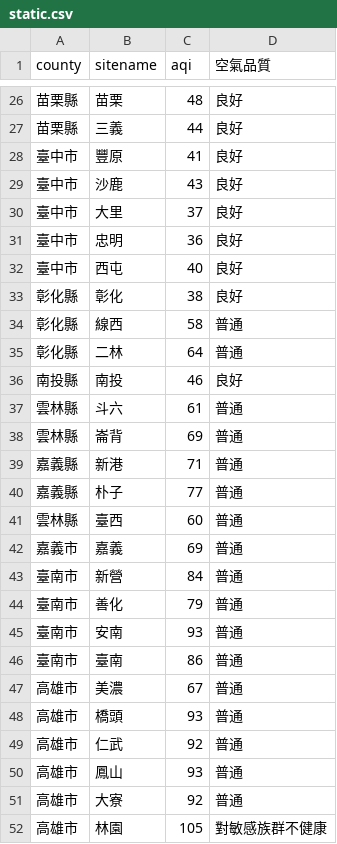
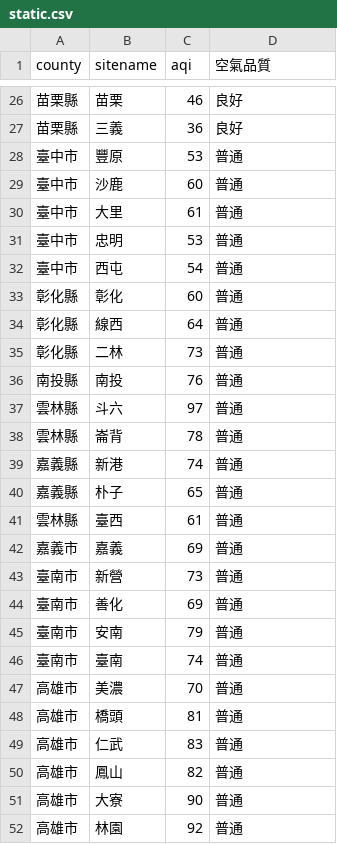
Before and after one commit to sakiii000/opensource-mid, a CSV file: static.csv, drawn as a sheet; only a part is shown, gaps mark what is left out; the diff covers the shown part only.

```diff
--- a/static.csv
+++ b/static.csv
@@ -26,27 +26,27 @@
-苗栗縣,苗栗,48,良好
-苗栗縣,三義,44,良好
-臺中市,豐原,41,良好
-臺中市,沙鹿,43,良好
-臺中市,大里,37,良好
-臺中市,忠明,36,良好
-臺中市,西屯,40,良好
-彰化縣,彰化,38,良好
-彰化縣,線西,58,普通
-彰化縣,二林,64,普通
-南投縣,南投,46,良好
-雲林縣,斗六,61,普通
-雲林縣,崙背,69,普通
-嘉義縣,新港,71,普通
-嘉義縣,朴子,77,普通
-雲林縣,臺西,60,普通
+苗栗縣,苗栗,46,良好
+苗栗縣,三義,36,良好
+臺中市,豐原,53,普通
+臺中市,沙鹿,60,普通
+臺中市,大里,61,普通
+臺中市,忠明,53,普通
+臺中市,西屯,54,普通
+彰化縣,彰化,60,普通
+彰化縣,線西,64,普通
+彰化縣,二林,73,普通
+南投縣,南投,76,普通
+雲林縣,斗六,97,普通
+雲林縣,崙背,78,普通
+嘉義縣,新港,74,普通
+嘉義縣,朴子,65,普通
+雲林縣,臺西,61,普通
 嘉義市,嘉義,69,普通
-臺南市,新營,84,普通
-臺南市,善化,79,普通
-臺南市,安南,93,普通
-臺南市,臺南,86,普通
-高雄市,美濃,67,普通
-高雄市,橋頭,93,普通
-高雄市,仁武,92,普通
-高雄市,鳳山,93,普通
-高雄市,大寮,92,普通
-高雄市,林園,105,對敏感族群不健康
+臺南市,新營,73,普通
+臺南市,善化,69,普通
+臺南市,安南,79,普通
+臺南市,臺南,74,普通
+高雄市,美濃,70,普通
+高雄市,橋頭,81,普通
+高雄市,仁武,83,普通
+高雄市,鳳山,82,普通
+高雄市,大寮,90,普通
+高雄市,林園,92,普通
```
Also changed, not shown: 82 edited cells elsewhere in this file, api.csv.
